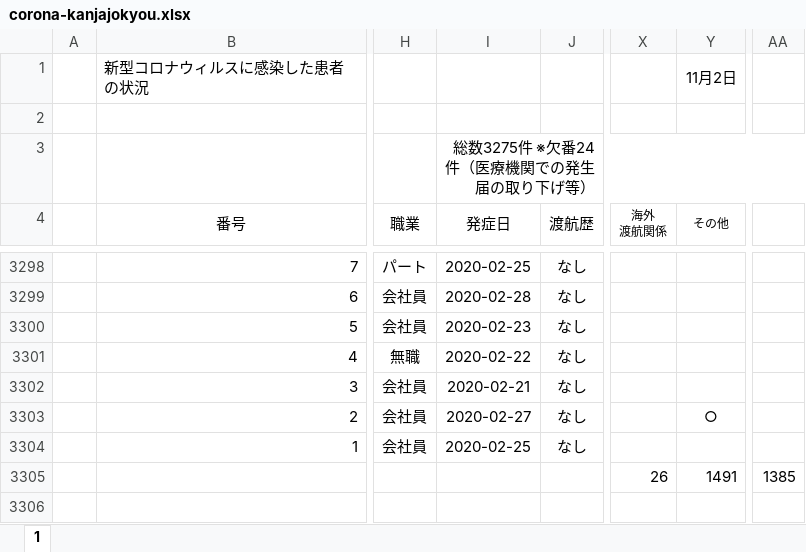
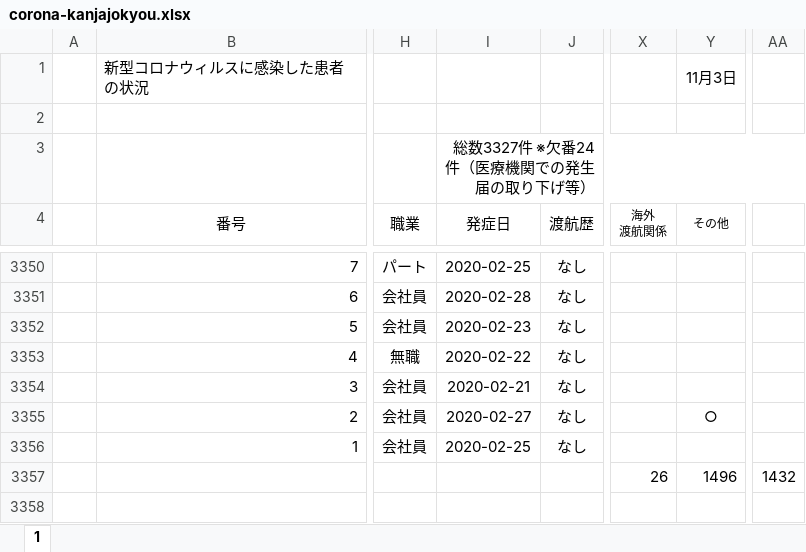
Before and after one commit to imabari/hyougo-covid19, an Excel workbook: corona-kanjajokyou.xlsx, sheet 1, drawn as a sheet; only a part is shown, gaps mark what is left out; values as stored, in another font and other column widths than the file's, no borders; conditional formats not drawn; addresses are those after the commit; the diff covers the shown part only; the diff names each change by its address in the sheet, - before the commit and + after, or states it on an @@ line.

```diff
--- a/corona-kanjajokyou.xlsx (sheet 1)
+++ b/corona-kanjajokyou.xlsx (sheet 1)
-Y1 (その他): 11月2日
+Y1 (その他): 11月3日
-I3 (発症日): 総数3275件 ※欠番24件（医療機関での発生届の取り下げ等）
+I3 (発症日): 総数3327件 ※欠番24件（医療機関での発生届の取り下げ等）
-Y3357 (その他): 1491
+Y3357 (その他): 1496
-AA3357: 1385
+AA3357: 1432
```
Also changed, not shown: 52 added rows elsewhere in this sheet, formulas that keep their value, daily_kanja.xlsx, 3 other files.
